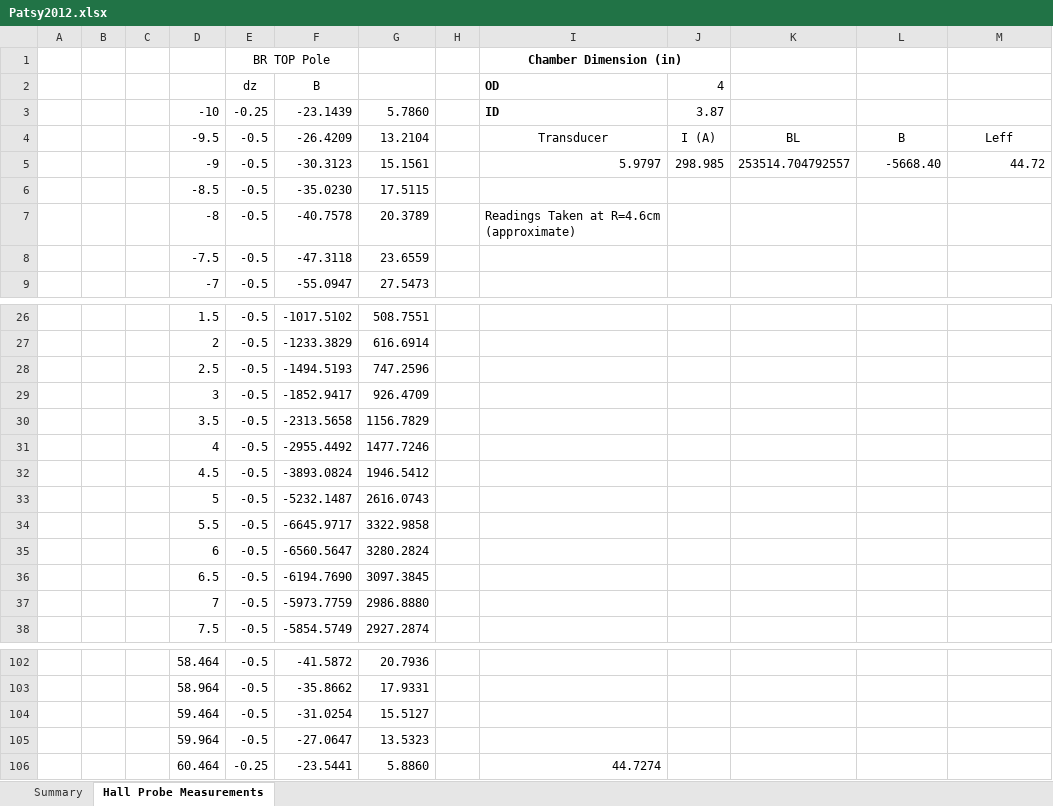
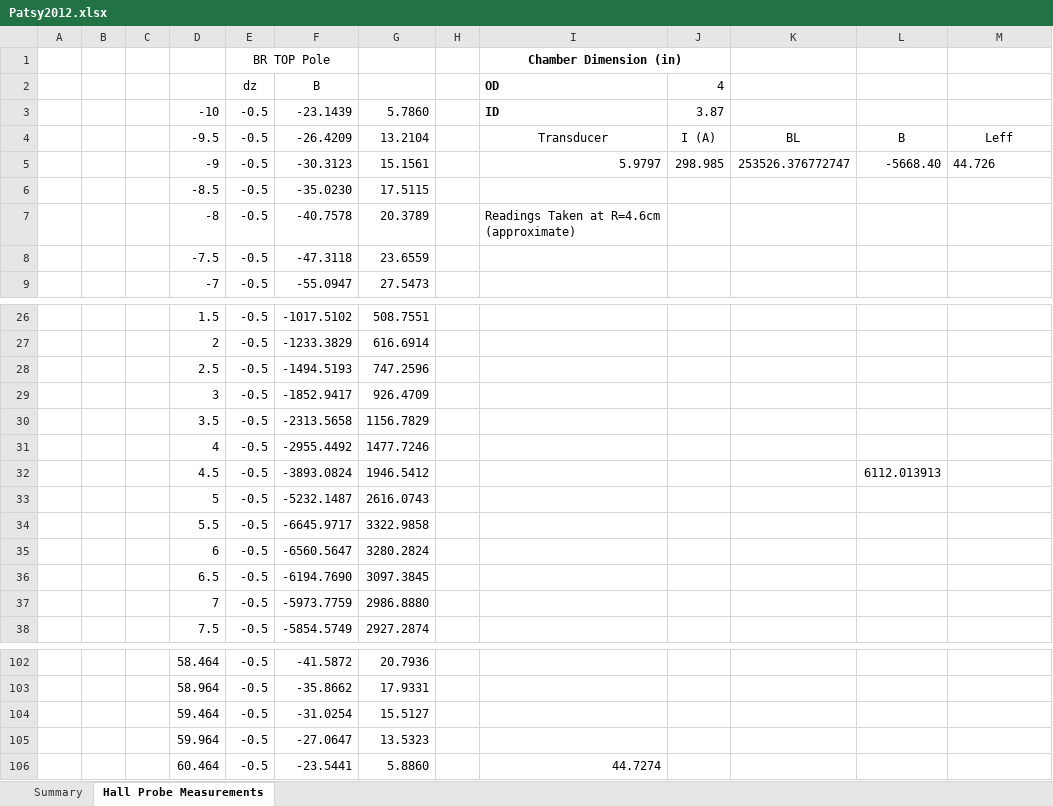
Before and after one commit to jonesdc76/MollerPolarimetry, an Excel workbook: quads/Patsy2012.xlsx, sheet Hall Probe Measurements, drawn as a sheet; only a part is shown, gaps mark what is left out; values as stored, in another font and other column widths than the file's, no borders; charts and pictures not drawn; the diff names each change by its address in the sheet, - before the commit and + after, or states it on an @@ line.

```diff
--- a/quads/Patsy2012.xlsx (sheet Hall Probe Measurements)
+++ b/quads/Patsy2012.xlsx (sheet Hall Probe Measurements)
-E3 (dz): -0.25
+E3 (dz): -0.5
-K5: 253514.704792557
+K5: 253526.376772747
-M5: 44.72
+M5: 44.726
-M5 alignment: right
+M5 alignment: left
-L32: (empty)
+L32: 6112.013913
-E106 (dz): -0.25
+E106 (dz): -0.5
```
Also changed, not shown: sheet Summary, charts or pictures, 9 other files.
